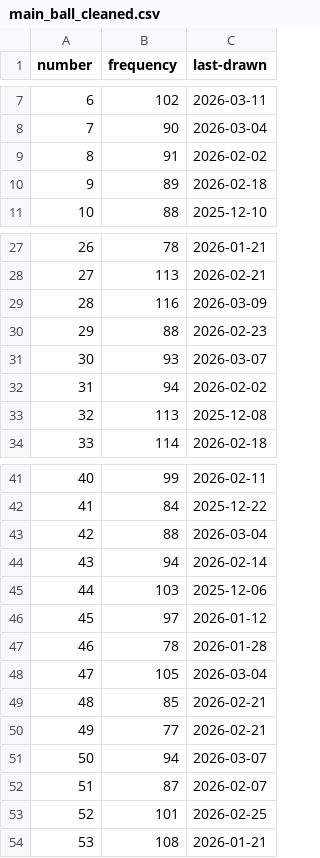
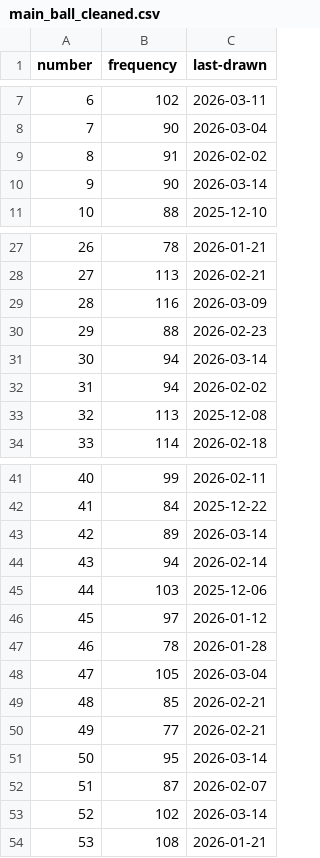
Before and after one commit to kv-hearst/powerball, a CSV file: data/main_ball_cleaned.csv, drawn as a sheet; only a part is shown, gaps mark what is left out.

```diff
--- a/data/main_ball_cleaned.csv
+++ b/data/main_ball_cleaned.csv
@@ -9,3 +9,3 @@ number,frequency,last-drawn
 8,91,2026-02-02
-9,89,2026-02-18
+9,90,2026-03-14
 10,88,2025-12-10
@@ -30,3 +30,3 @@ number,frequency,last-drawn
 29,88,2026-02-23
-30,93,2026-03-07
+30,94,2026-03-14
 31,94,2026-02-02
@@ -42,3 +42,3 @@ number,frequency,last-drawn
 41,84,2025-12-22
-42,88,2026-03-04
+42,89,2026-03-14
 43,94,2026-02-14
@@ -50,5 +50,5 @@ number,frequency,last-drawn
 49,77,2026-02-21
-50,94,2026-03-07
+50,95,2026-03-14
 51,87,2026-02-07
-52,101,2026-02-25
+52,102,2026-03-14
 53,108,2026-01-21
```
Also changed, not shown: data/main_ball.csv, data/main_ball_active.csv, 4 other files.
